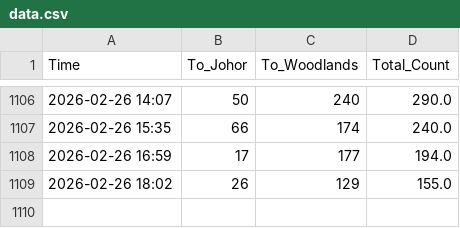
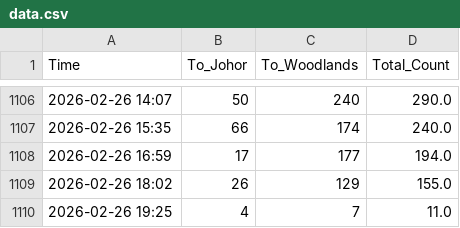
Before and after one commit to shimeichan88/Jamsniper, a CSV file: data.csv, drawn as a sheet; only a part is shown, gaps mark what is left out; the diff names each change by its address in the sheet, - before the commit and + after, or states it on an @@ line.

Commit message:
🚦 Auto-update traffic data

```diff
--- a/data.csv
+++ b/data.csv
+row 1110: 2026-02-26 19:25 | 4 | 7 | 11.0
```
Also changed, not shown: 1 other file.
